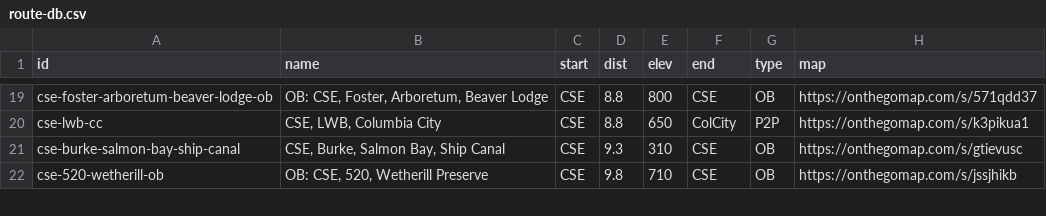
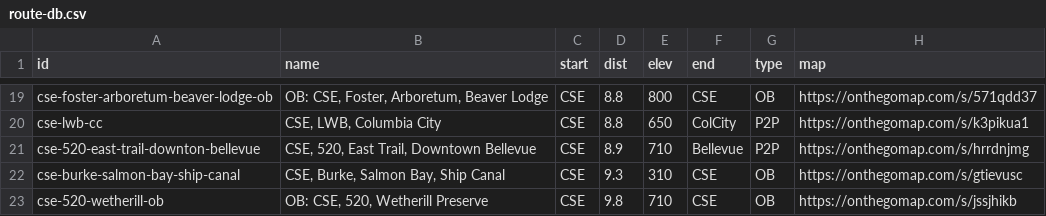
Before and after one commit to raceconditionrunning/raceconditionrunning.github.io, a CSV file: _data/route-db.csv, drawn as a sheet; only a part is shown, gaps mark what is left out; the diff names each change by its address in the sheet, - before the commit and + after, or states it on an @@ line.

Commit message:
add cse to bellevue downtown 2 line route

```diff
--- a/_data/route-db.csv
+++ b/_data/route-db.csv
+row 21: cse-520-east-trail-downton-bellevue | CSE, 520, East Trail, Downtown Bellevue | CSE | 8.9 | 710 | Bellevue | P2P | https://onthegomap.com/s/hrrdnjmg
```
Also changed, not shown: 2 other files.
